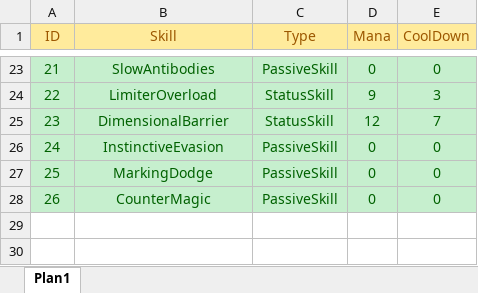
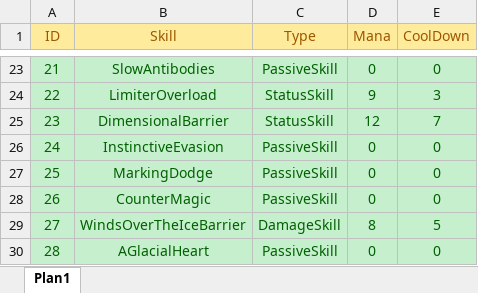
Before and after one commit to TheTheqs/DRoque-Lite, an Excel workbook: documentation/SkillsDatabase.xlsx, sheet Plan1, drawn as a sheet; only a part is shown, gaps mark what is left out; values as stored, in another font and other column widths than the file's, no borders; the diff names each change by its address in the sheet, - before the commit and + after, or states it on an @@ line.

```diff
--- a/documentation/SkillsDatabase.xlsx (sheet Plan1)
+++ b/documentation/SkillsDatabase.xlsx (sheet Plan1)
+row 29: 27 | WindsOverTheIceBarrier | DamageSkill | 8 | 5
+row 30: 28 | AGlacialHeart | PassiveSkill | 0 | 0
```
Also changed, not shown: documentation/StatusEffect Database.xlsx, 27 other files.
